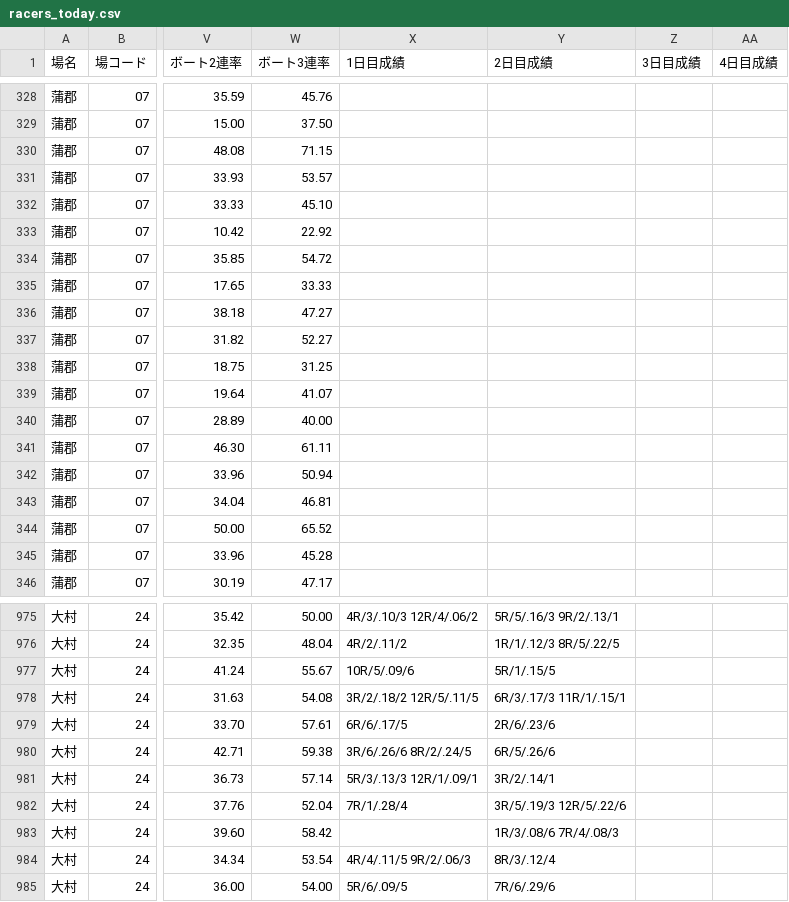
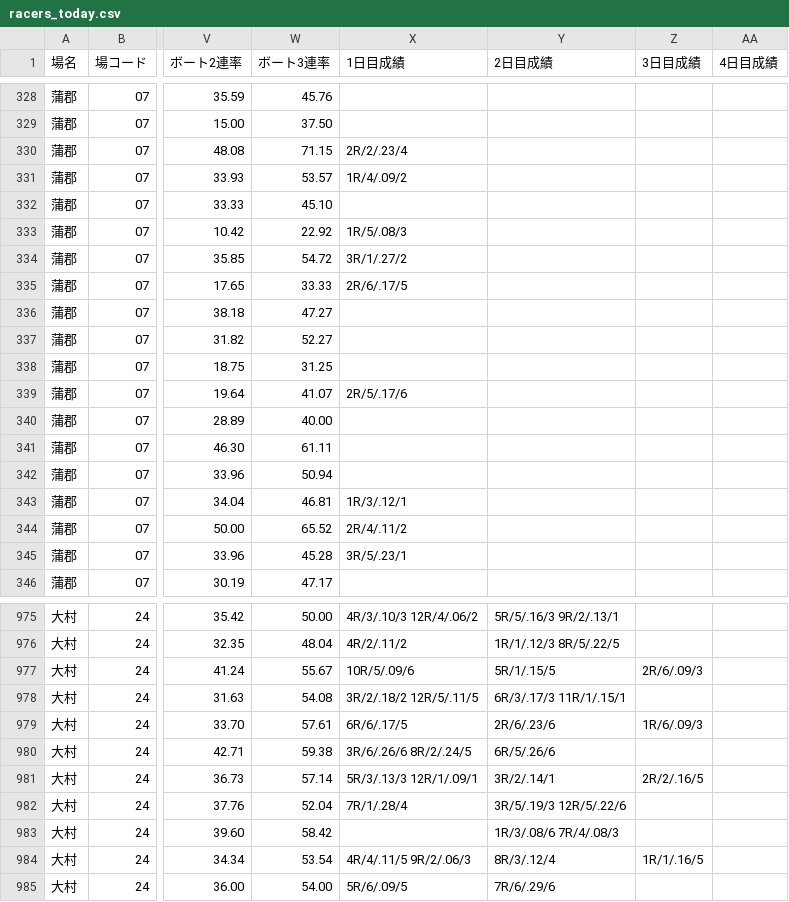
Before and after one commit to shigezou926/pallas-mercato-7k9, a CSV file: docs/racers/racers_today.csv, drawn as a sheet; only a part is shown, gaps mark what is left out; the diff covers the shown part only; the diff names each change by its address in the sheet, - before the commit and + after, or states it on an @@ line.

```diff
--- a/docs/racers/racers_today.csv
+++ b/docs/racers/racers_today.csv
-X330 (1日目成績): (empty)
+X330 (1日目成績): 2R/2/.23/4
-X331 (1日目成績): (empty)
+X331 (1日目成績): 1R/4/.09/2
-X333 (1日目成績): (empty)
+X333 (1日目成績): 1R/5/.08/3
-X334 (1日目成績): (empty)
+X334 (1日目成績): 3R/1/.27/2
-X335 (1日目成績): (empty)
+X335 (1日目成績): 2R/6/.17/5
-X339 (1日目成績): (empty)
+X339 (1日目成績): 2R/5/.17/6
-X343 (1日目成績): (empty)
+X343 (1日目成績): 1R/3/.12/1
-X344 (1日目成績): (empty)
+X344 (1日目成績): 2R/4/.11/2
-X345 (1日目成績): (empty)
+X345 (1日目成績): 3R/5/.23/1
-Z977 (3日目成績): (empty)
+Z977 (3日目成績): 2R/6/.09/3
-Z979 (3日目成績): (empty)
+Z979 (3日目成績): 1R/6/.09/3
-Z981 (3日目成績): (empty)
+Z981 (3日目成績): 2R/2/.16/5
-Z984 (3日目成績): (empty)
+Z984 (3日目成績): 1R/1/.16/5
```
Also changed, not shown: 46 edited cells elsewhere in this file, 3 other files.
